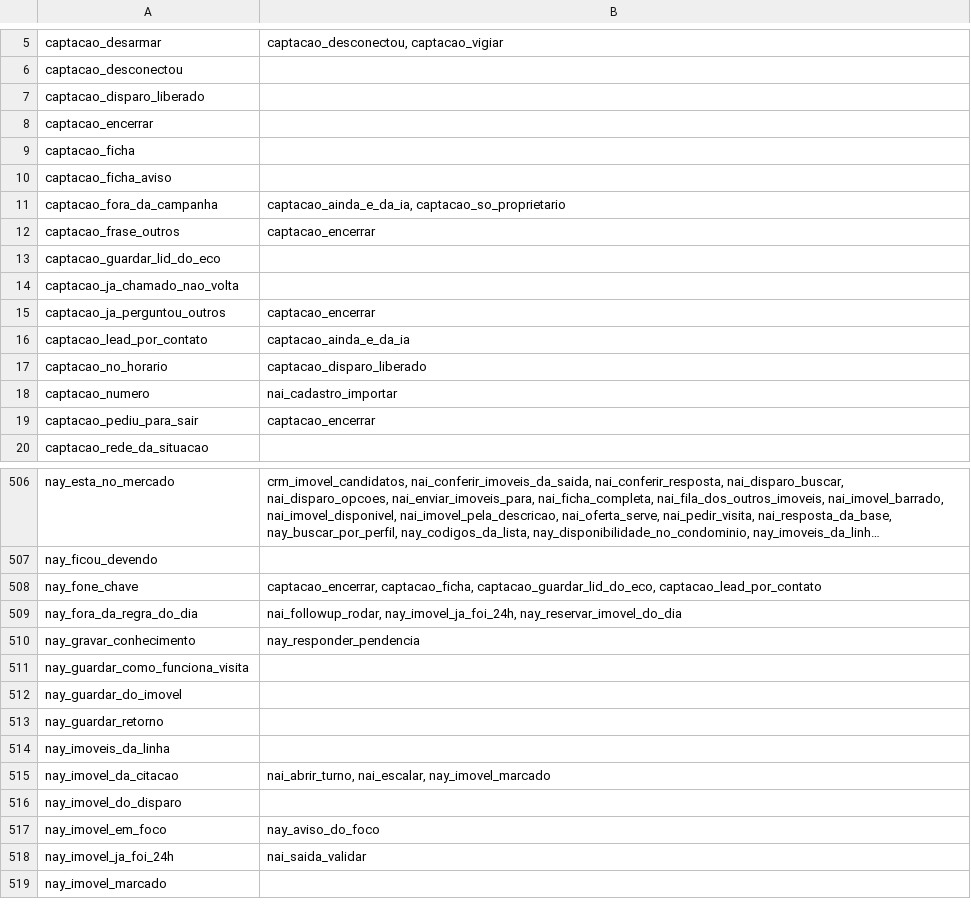
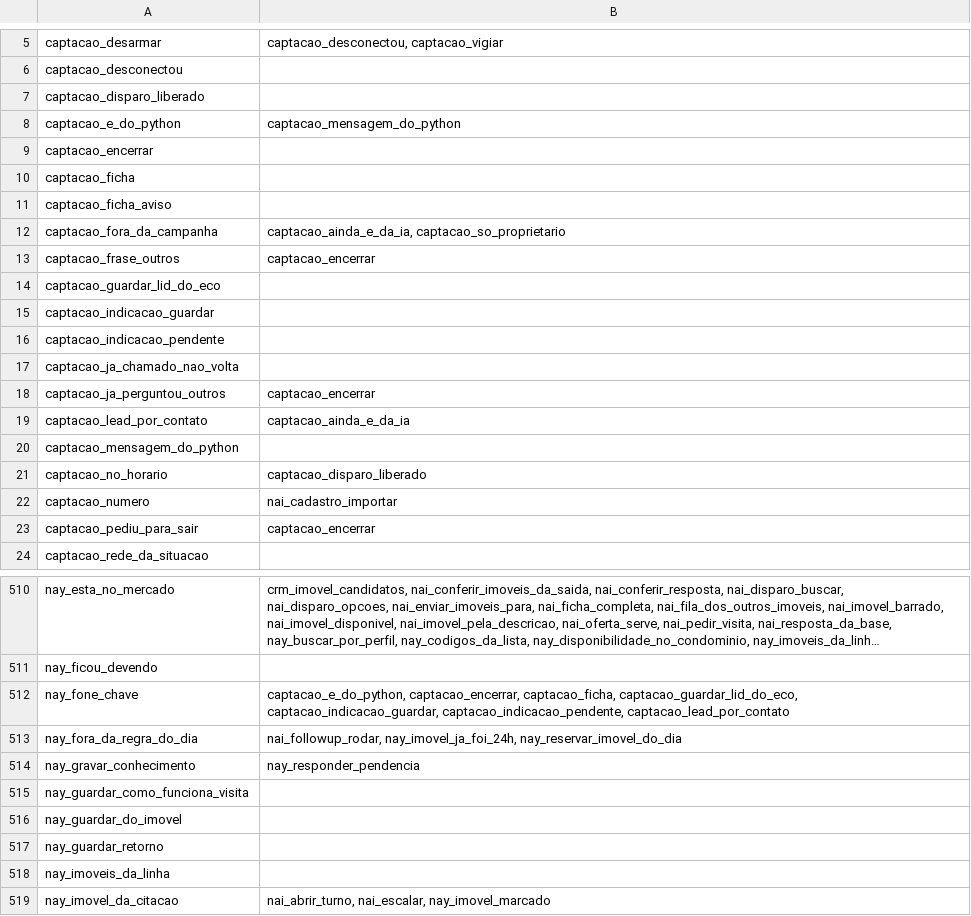
Before and after one commit to pvlservicos-collab/nayia, a TSV file: producao/quem_chama.tsv, drawn as a sheet; only a part is shown, gaps mark what is left out; the shorter side is filled out with more unchanged rows; long unchanged cells end in …; addresses are those after the commit; the diff names each change by its address in the sheet, - before the commit and + after, or states it on an @@ line.

```diff
--- a/producao/quem_chama.tsv
+++ b/producao/quem_chama.tsv
+row 8: captacao_e_do_python | captacao_mensagem_do_python
+row 15: captacao_indicacao_guardar
+row 16: captacao_indicacao_pendente
+row 20: captacao_mensagem_do_python
-B512: captacao_encerrar, captacao_ficha, captacao_guardar_lid_do_eco, captacao_lead_por_contato
+B512: captacao_e_do_python, captacao_encerrar, captacao_ficha, captacao_guardar_lid_do_eco, captacao_indicacao_guardar, captacao_indicacao_pendente, captacao_lead_por_contato
```
Also changed, not shown: producao/nai_config.tsv, 35 other files.
